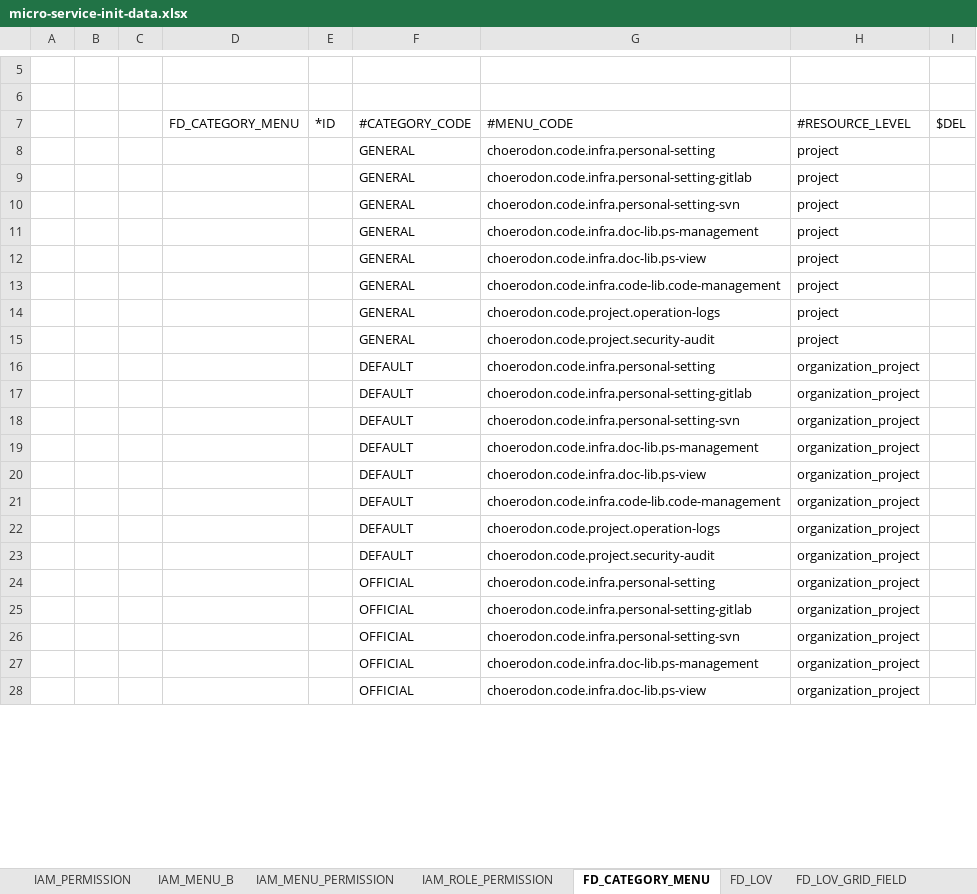
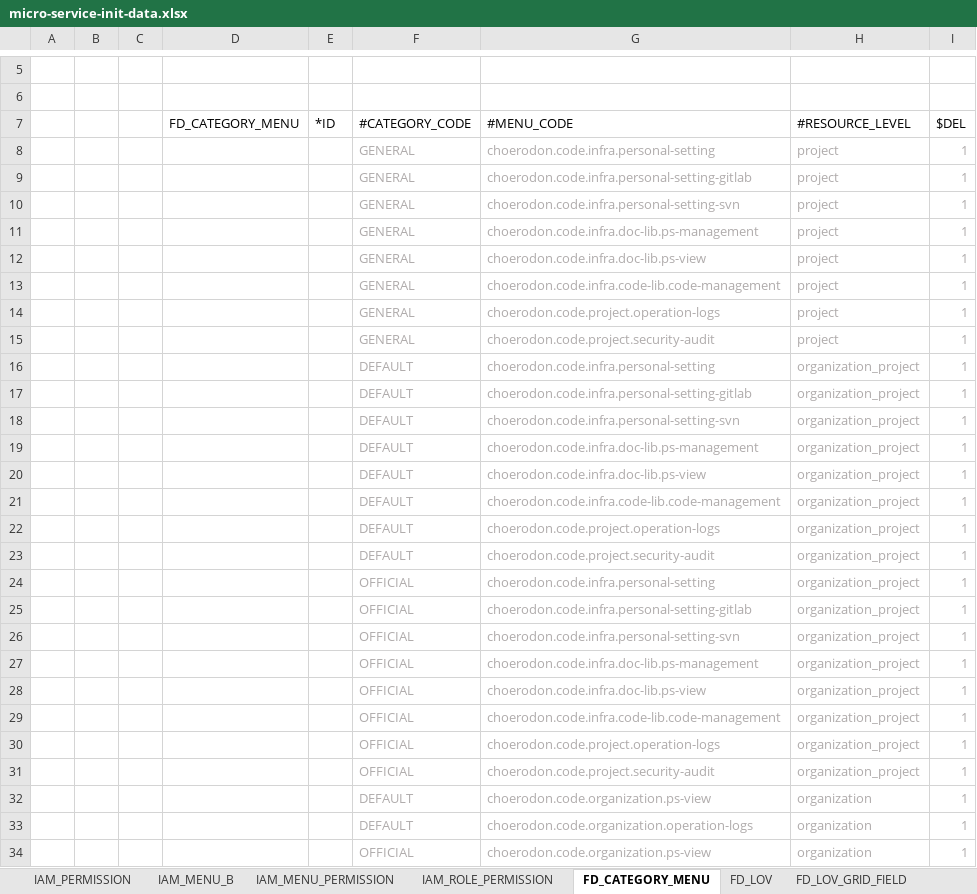
Before and after one commit to open-hand/code-repo-service, an Excel workbook: src/main/resources/script/meta/micro-service-init-data.xlsx, sheet FD_CATEGORY_MENU, drawn as a sheet; only a part is shown, gaps mark what is left out; values as stored, in another font and other column widths than the file's, no borders; the diff covers the shown part only; the diff names each change by its address in the sheet, - before the commit and + after, or states it on an @@ line.

```diff
--- a/src/main/resources/script/meta/micro-service-init-data.xlsx (sheet FD_CATEGORY_MENU)
+++ b/src/main/resources/script/meta/micro-service-init-data.xlsx (sheet FD_CATEGORY_MENU)
-F8:H28 text colour: black
+F8:H28 text colour: #AFABAB
-I8:I28 ($DEL): (empty)
+I8:I28 ($DEL): 1
+row 29:  |  |  |  |  | OFFICIAL | choerodon.code.infra.code-lib.code-management | organization_project | 1
+row 30:  |  |  |  |  | OFFICIAL | choerodon.code.project.operation-logs | organization_project | 1
+row 31:  |  |  |  |  | OFFICIAL | choerodon.code.project.security-audit | organization_project | 1
+row 32:  |  |  |  |  | DEFAULT | choerodon.code.organization.ps-view | organization | 1
+row 33:  |  |  |  |  | DEFAULT | choerodon.code.organization.operation-logs | organization | 1
+row 34:  |  |  |  |  | OFFICIAL | choerodon.code.organization.ps-view | organization | 1
```
Also changed, not shown: 10 added rows, 7 edited cells and cell formats elsewhere in this sheet, sheet IAM_MENU_B, sheet IAM_PERMISSION.
